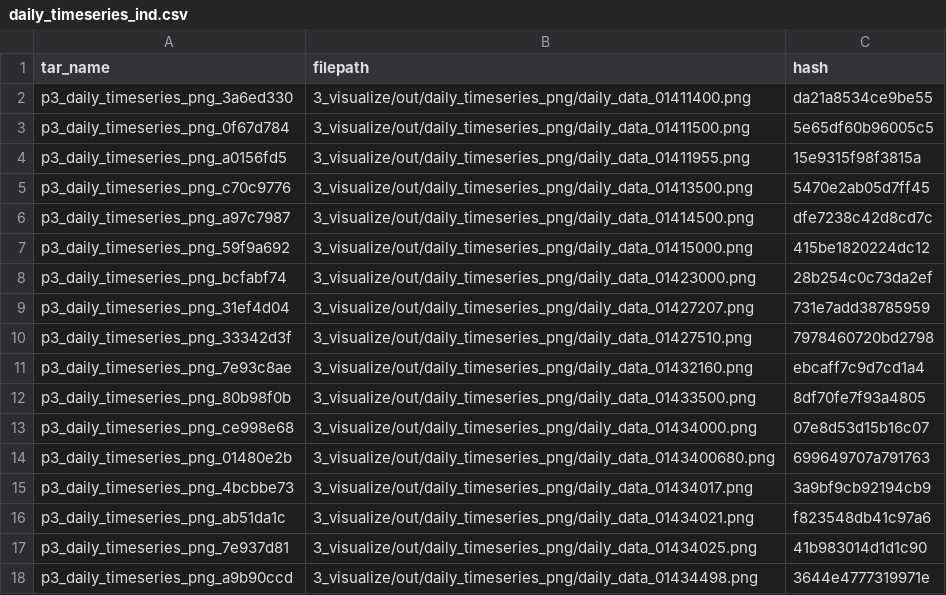
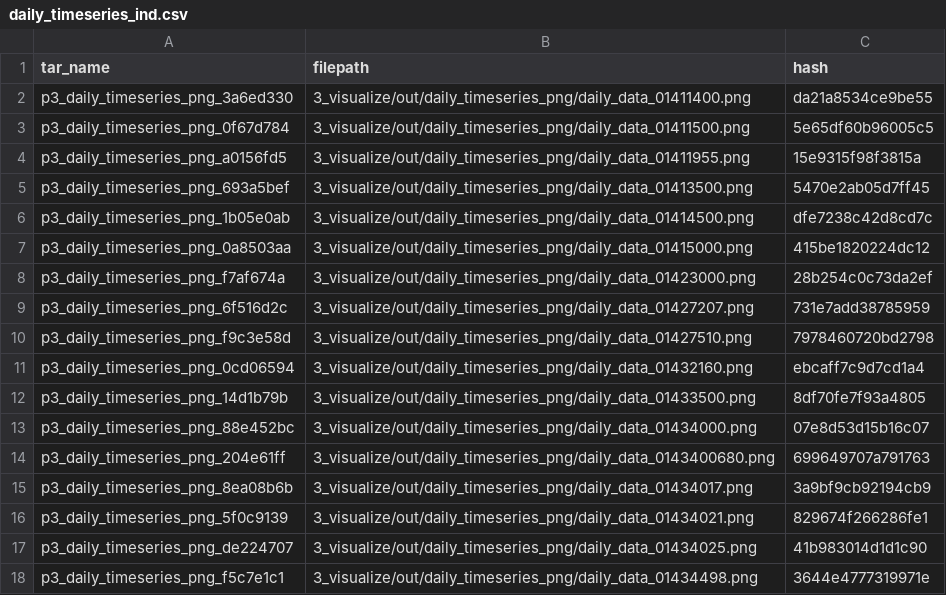
Before and after one commit to USGS-R/drb-inland-salinity-ml, a CSV file: 3_visualize/log/daily_timeseries_ind.csv, drawn as a sheet; only a part is shown; the diff covers the shown part only.

```diff
--- a/3_visualize/log/daily_timeseries_ind.csv
+++ b/3_visualize/log/daily_timeseries_ind.csv
@@ -4,15 +4,15 @@ p3_daily_timeseries_png_0f67d784,3_visualize/out/daily_timeseries_png/daily_data
 p3_daily_timeseries_png_a0156fd5,3_visualize/out/daily_timeseries_png/daily_data_01411955.png,15e9315f98f3815a
-p3_daily_timeseries_png_c70c9776,3_visualize/out/daily_timeseries_png/daily_data_01413500.png,5470e2ab05d7ff45
-p3_daily_timeseries_png_a97c7987,3_visualize/out/daily_timeseries_png/daily_data_01414500.png,dfe7238c42d8cd7c
-p3_daily_timeseries_png_59f9a692,3_visualize/out/daily_timeseries_png/daily_data_01415000.png,415be1820224dc12
-p3_daily_timeseries_png_bcfabf74,3_visualize/out/daily_timeseries_png/daily_data_01423000.png,28b254c0c73da2ef
-p3_daily_timeseries_png_31ef4d04,3_visualize/out/daily_timeseries_png/daily_data_01427207.png,731e7add38785959
-p3_daily_timeseries_png_33342d3f,3_visualize/out/daily_timeseries_png/daily_data_01427510.png,7978460720bd2798
-p3_daily_timeseries_png_7e93c8ae,3_visualize/out/daily_timeseries_png/daily_data_01432160.png,ebcaff7c9d7cd1a4
-p3_daily_timeseries_png_80b98f0b,3_visualize/out/daily_timeseries_png/daily_data_01433500.png,8df70fe7f93a4805
-p3_daily_timeseries_png_ce998e68,3_visualize/out/daily_timeseries_png/daily_data_01434000.png,07e8d53d15b16c07
-p3_daily_timeseries_png_01480e2b,3_visualize/out/daily_timeseries_png/daily_data_0143400680.png,699649707a791763
-p3_daily_timeseries_png_4bcbbe73,3_visualize/out/daily_timeseries_png/daily_data_01434017.png,3a9bf9cb92194cb9
-p3_daily_timeseries_png_ab51da1c,3_visualize/out/daily_timeseries_png/daily_data_01434021.png,f823548db41c97a6
-p3_daily_timeseries_png_7e937d81,3_visualize/out/daily_timeseries_png/daily_data_01434025.png,41b983014d1d1c90
-p3_daily_timeseries_png_a9b90ccd,3_visualize/out/daily_timeseries_png/daily_data_01434498.png,3644e4777319971e
+p3_daily_timeseries_png_693a5bef,3_visualize/out/daily_timeseries_png/daily_data_01413500.png,5470e2ab05d7ff45
+p3_daily_timeseries_png_1b05e0ab,3_visualize/out/daily_timeseries_png/daily_data_01414500.png,dfe7238c42d8cd7c
+p3_daily_timeseries_png_0a8503aa,3_visualize/out/daily_timeseries_png/daily_data_01415000.png,415be1820224dc12
+p3_daily_timeseries_png_f7af674a,3_visualize/out/daily_timeseries_png/daily_data_01423000.png,28b254c0c73da2ef
+p3_daily_timeseries_png_6f516d2c,3_visualize/out/daily_timeseries_png/daily_data_01427207.png,731e7add38785959
+p3_daily_timeseries_png_f9c3e58d,3_visualize/out/daily_timeseries_png/daily_data_01427510.png,7978460720bd2798
+p3_daily_timeseries_png_0cd06594,3_visualize/out/daily_timeseries_png/daily_data_01432160.png,ebcaff7c9d7cd1a4
+p3_daily_timeseries_png_14d1b79b,3_visualize/out/daily_timeseries_png/daily_data_01433500.png,8df70fe7f93a4805
+p3_daily_timeseries_png_88e452bc,3_visualize/out/daily_timeseries_png/daily_data_01434000.png,07e8d53d15b16c07
+p3_daily_timeseries_png_204e61ff,3_visualize/out/daily_timeseries_png/daily_data_0143400680.png,699649707a791763
+p3_daily_timeseries_png_8ea08b6b,3_visualize/out/daily_timeseries_png/daily_data_01434017.png,3a9bf9cb92194cb9
+p3_daily_timeseries_png_5f0c9139,3_visualize/out/daily_timeseries_png/daily_data_01434021.png,829674f266286fe1
+p3_daily_timeseries_png_de224707,3_visualize/out/daily_timeseries_png/daily_data_01434025.png,41b983014d1d1c90
+p3_daily_timeseries_png_f5c7e1c1,3_visualize/out/daily_timeseries_png/daily_data_01434498.png,3644e4777319971e
```
Also changed, not shown: 63 edited cells elsewhere in this file, 3_visualize/log/daily_timeseries_summary.csv, 3_visualize/log/inst_timeseries_ind.csv, 6 other files.
